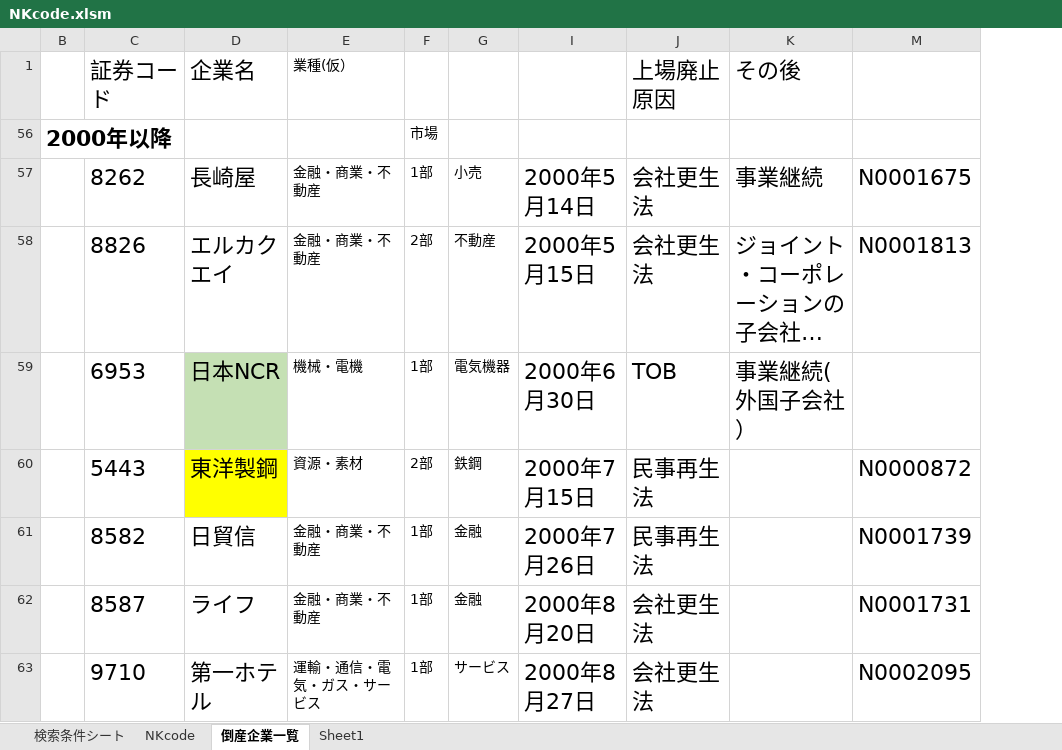
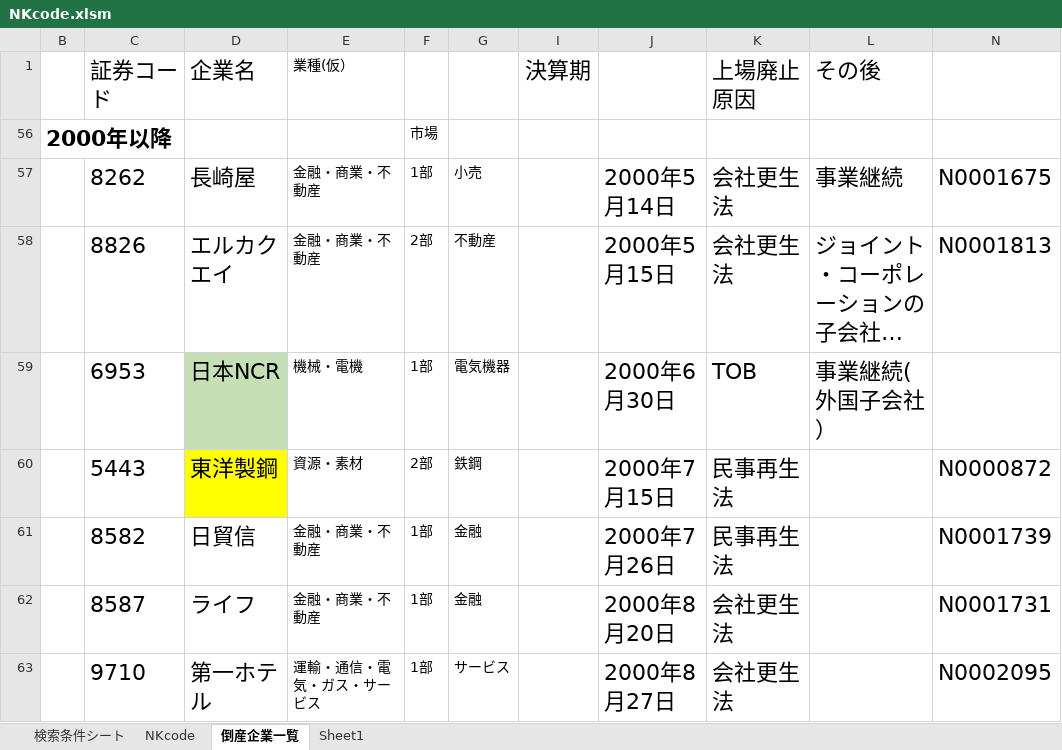
Before and after one commit to MAGA-Phantom/OperationSotsuron, an Excel workbook: NKcode.xlsm, sheet 倒産企業一覧, drawn as a sheet; only a part is shown; long unchanged cells end in …; values as stored, in another font and other column widths than the file's, no borders; the diff names each change by its address in the sheet, - before the commit and + after, or states it on an @@ line.

```diff
--- a/NKcode.xlsm (sheet 倒産企業一覧)
+++ b/NKcode.xlsm (sheet 倒産企業一覧)
+column I (決算期), empty
```
Also changed, not shown: formulas that keep their value, 1 other file.
